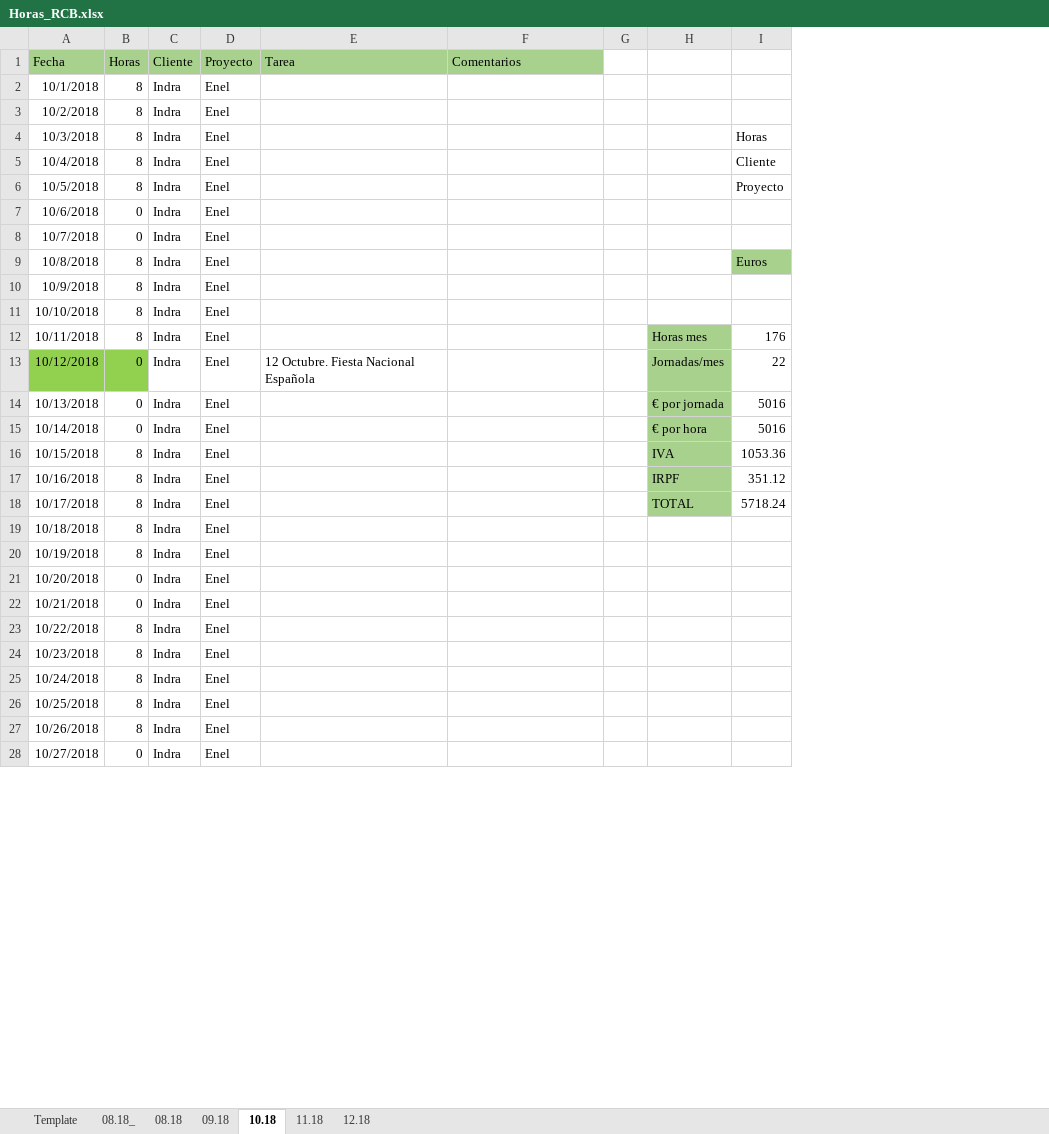
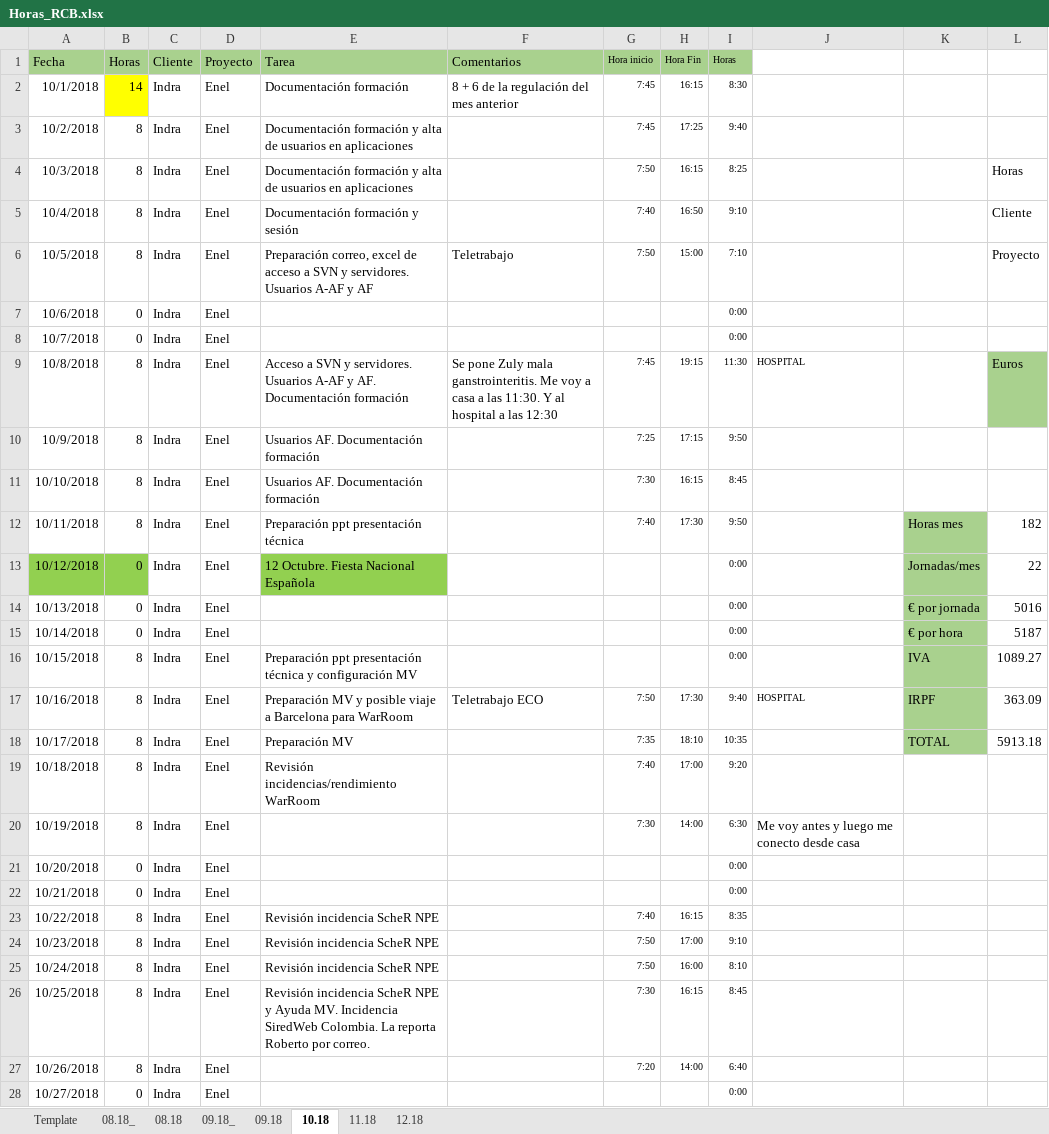
Before and after one commit to RubenCastroBuzon/rcb, an Excel workbook: resources/1. Horas/Horas_RCB.xlsx, sheet 10.18, drawn as a sheet; only a part is shown; values as stored, in another font and other column widths than the file's, no borders; conditional formats not drawn; removed rows and columns are numbered as before the commit, all else as after; the diff covers the shown part only; the diff names each change by its address in the sheet, - before the commit and + after, or states it on an @@ line.

```diff
--- a/resources/1. Horas/Horas_RCB.xlsx (sheet 10.18)
+++ b/resources/1. Horas/Horas_RCB.xlsx (sheet 10.18)
+sheet tab: 09.18_
-column G, empty
+column G (Hora inicio), rows 2-27: 7:45 | 7:45 | 7:50 | 7:40 | 7:50 |  |  | 7:45 | 7:25 | 7:30 | 7:40 |  |  |  |  | 7:50 | 7:35 | 7:40 | 7:30 |  |  | 7:40 | 7:50 | 7:50 | 7:30 | 7:20
+column H (Hora Fin), rows 2-27: 16:15 | 17:25 | 16:15 | 16:50 | 15:00 |  |  | 19:15 | 17:15 | 16:15 | 17:30 |  |  |  |  | 17:30 | 18:10 | 17:00 | 14:00 |  |  | 16:15 | 17:00 | 16:00 | 16:15 | 14:00
+column I (Horas), rows 2-28: 8:30 | 9:40 | 8:25 | 9:10 | 7:10 | 0:00 | 0:00 | 11:30 | 9:50 | 8:45 | 9:50 | 0:00 | 0:00 | 0:00 | 0:00 | 9:40 | 10:35 | 9:20 | 6:30 | 0:00 | 0:00 | 8:35 | 9:10 | 8:10 | 8:45 | 6:40 | 0:00
+column J, rows 9-20: HOSPITAL |  |  |  |  |  |  |  | HOSPITAL |  |  | Me voy antes y luego me conecto desde casa
-B2 (Horas): 8
+B2 (Horas): 14
-B2 fill: none
+B2 fill: #FFFF00
-E2 (Tarea): (empty)
+E2 (Tarea): Documentación formación
-F2 (Comentarios): (empty)
+F2 (Comentarios): 8 + 6 de la regulación del mes anterior
-E3:E4 (Tarea): (empty)
+E3:E4 (Tarea): Documentación formación y alta de usuarios en aplicaciones
-E5 (Tarea): (empty)
+E5 (Tarea): Documentación formación y sesión
-E6 (Tarea): (empty)
+E6 (Tarea): Preparación correo, excel de acceso a SVN y servidores. Usuarios A-AF y AF
-F6 (Comentarios): (empty)
+F6 (Comentarios): Teletrabajo
-E9 (Tarea): (empty)
+E9 (Tarea): Acceso a SVN y servidores. Usuarios A-AF y AF. Documentación formación
-F9 (Comentarios): (empty)
+F9 (Comentarios): Se pone Zuly mala ganstrointeritis. Me voy a casa a las 11:30. Y al hospital a las 12:30
-E10:E11 (Tarea): (empty)
+E10:E11 (Tarea): Usuarios AF. Documentación formación
-E12 (Tarea): (empty)
+E12 (Tarea): Preparación ppt presentación técnica
-L12: 176
+L12: 182
-E13 fill: none
+E13 fill: #92D050
-L15: 5016
+L15: 5187
-E16 (Tarea): (empty)
+E16 (Tarea): Preparación ppt presentación técnica y configuración MV
-L16: 1053.36
+L16: 1089.27
-E17 (Tarea): (empty)
+E17 (Tarea): Preparación MV y posible viaje a Barcelona para WarRoom
-F17 (Comentarios): (empty)
+F17 (Comentarios): Teletrabajo ECO
-L17: 351.12
+L17: 363.09
-E18 (Tarea): (empty)
+E18 (Tarea): Preparación MV
-L18: 5718.24
+L18: 5913.18
-E19 (Tarea): (empty)
+E19 (Tarea): Revisión incidencias/rendimiento WarRoom
-E23:E25 (Tarea): (empty)
+E23:E25 (Tarea): Revisión incidencia ScheR NPE
-E26 (Tarea): (empty)
+E26 (Tarea): Revisión incidencia ScheR NPE y Ayuda MV. Incidencia SiredWeb Colombia. La reporta Roberto por correo.
```
Also changed, not shown: 1 edited cell elsewhere in this sheet, sheet 09.18, sheet 11.18, sheet 12.18, sheet Template, formulas that keep their value, 5 other files.
